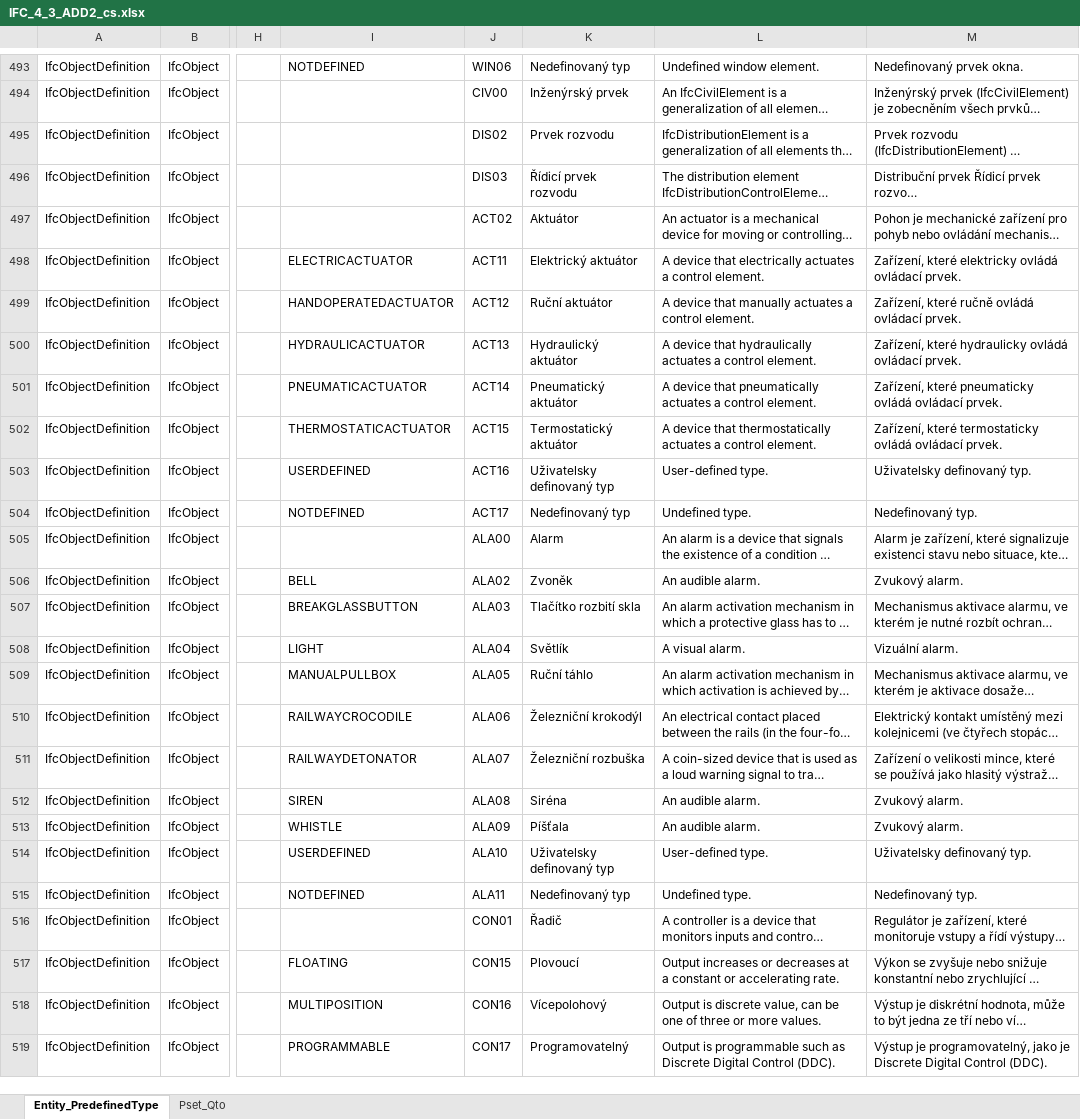
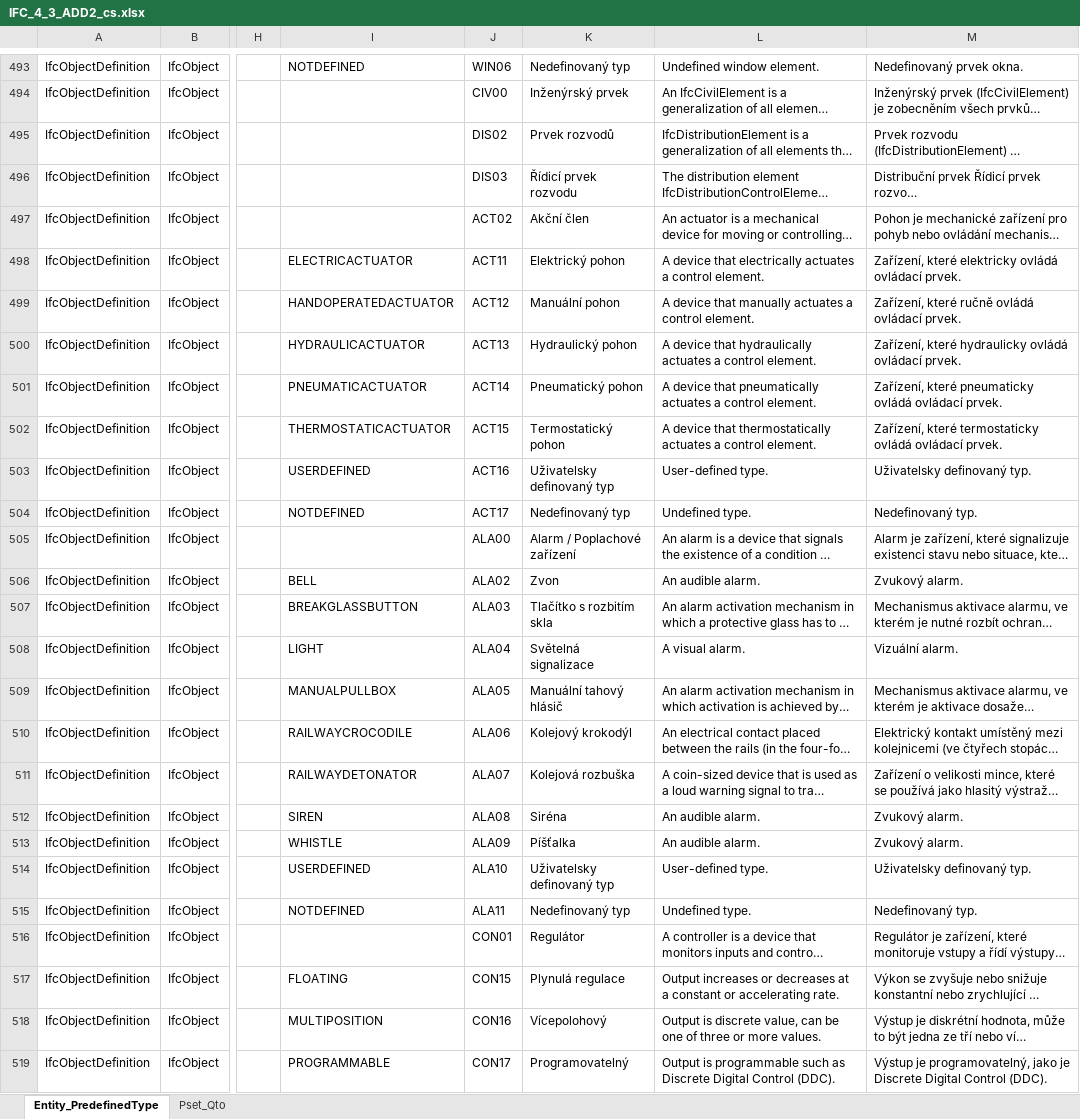
Before and after one commit to Zamgo/InfoReqApp, an Excel workbook: IFC/TRANSLATION/IFC_4_3_ADD2_cs.xlsx, sheet Entity_PredefinedType, drawn as a sheet; only a part is shown, gaps mark what is left out; long unchanged cells end in …; values as stored, in another font and other column widths than the file's, no borders; the diff covers the shown part only; the diff names each change by its address in the sheet, - before the commit and + after, or states it on an @@ line.

```diff
--- a/IFC/TRANSLATION/IFC_4_3_ADD2_cs.xlsx (sheet Entity_PredefinedType)
+++ b/IFC/TRANSLATION/IFC_4_3_ADD2_cs.xlsx (sheet Entity_PredefinedType)
-K495: Prvek rozvodu
+K495: Prvek rozvodů
-K497: Aktuátor
+K497: Akční člen
-K498: Elektrický aktuátor
+K498: Elektrický pohon
-K499: Ruční aktuátor
+K499: Manuální pohon
-K500: Hydraulický aktuátor
+K500: Hydraulický pohon
-K501: Pneumatický aktuátor
+K501: Pneumatický pohon
-K502: Termostatický aktuátor
+K502: Termostatický pohon
-K505: Alarm
+K505: Alarm / Poplachové zařízení
-K506: Zvoněk
+K506: Zvon
-K507: Tlačítko rozbití skla
+K507: Tlačítko s rozbitím skla
-K508: Světlík
+K508: Světelná signalizace
-K509: Ruční táhlo
+K509: Manuální tahový hlásič
-K510: Železniční krokodýl
+K510: Kolejový krokodýl
-K511: Železniční rozbuška
+K511: Kolejová rozbuška
-K513: Píšťala
+K513: Píšťalka
-K516: Řadič
+K516: Regulátor
-K517: Plovoucí
+K517: Plynulá regulace
```
Also changed, not shown: 21 edited cells and cell formats elsewhere in this sheet, public/ifc/translations/IFC_4_3_ADD2_cs.xlsx, 8 other files.
